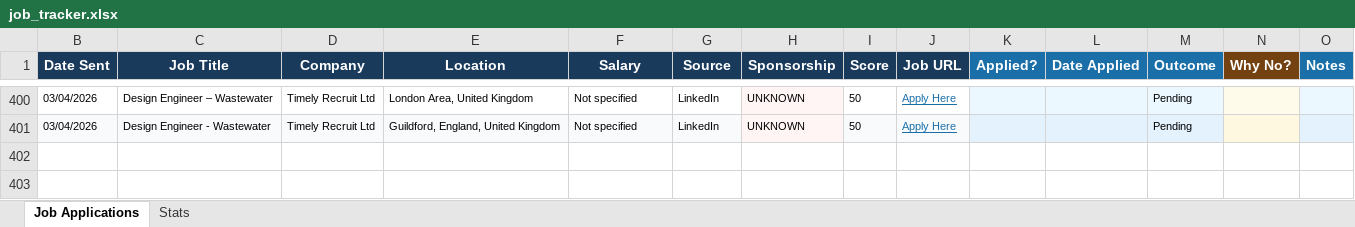
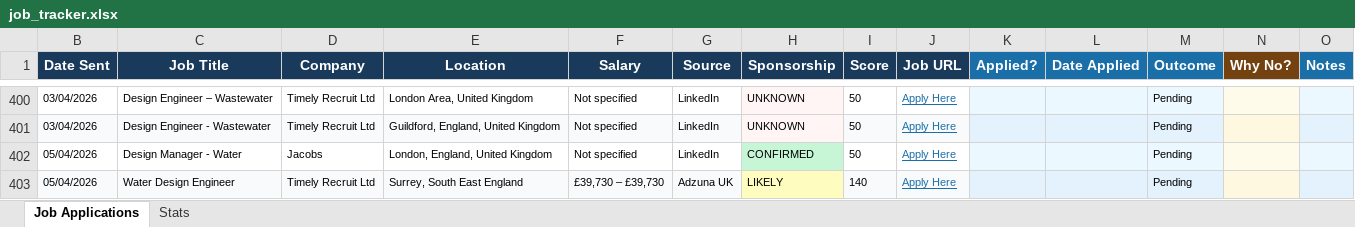
Before and after one commit to ishaankumar3/job-hunter, an Excel workbook: job_tracker.xlsx, sheet Job Applications, drawn as a sheet; only a part is shown, gaps mark what is left out; values as stored, in another font and other column widths than the file's, no borders; the diff names each change by its address in the sheet, - before the commit and + after, or states it on an @@ line.

```diff
--- a/job_tracker.xlsx (sheet Job Applications)
+++ b/job_tracker.xlsx (sheet Job Applications)
+row 402: 05/04/2026 | Design Manager - Water | Jacobs | London, England, United Kingdom | Not specified | LinkedIn | CONFIRMED | 50 | Apply Here |  |  | Pending
+row 403: 05/04/2026 | Water Design Engineer | Timely Recruit Ltd | Surrey, South East England | £39,730 – £39,730 | Adzuna UK | LIKELY | 140 | Apply Here |  |  | Pending
```
Also changed, not shown: hidden cells.
